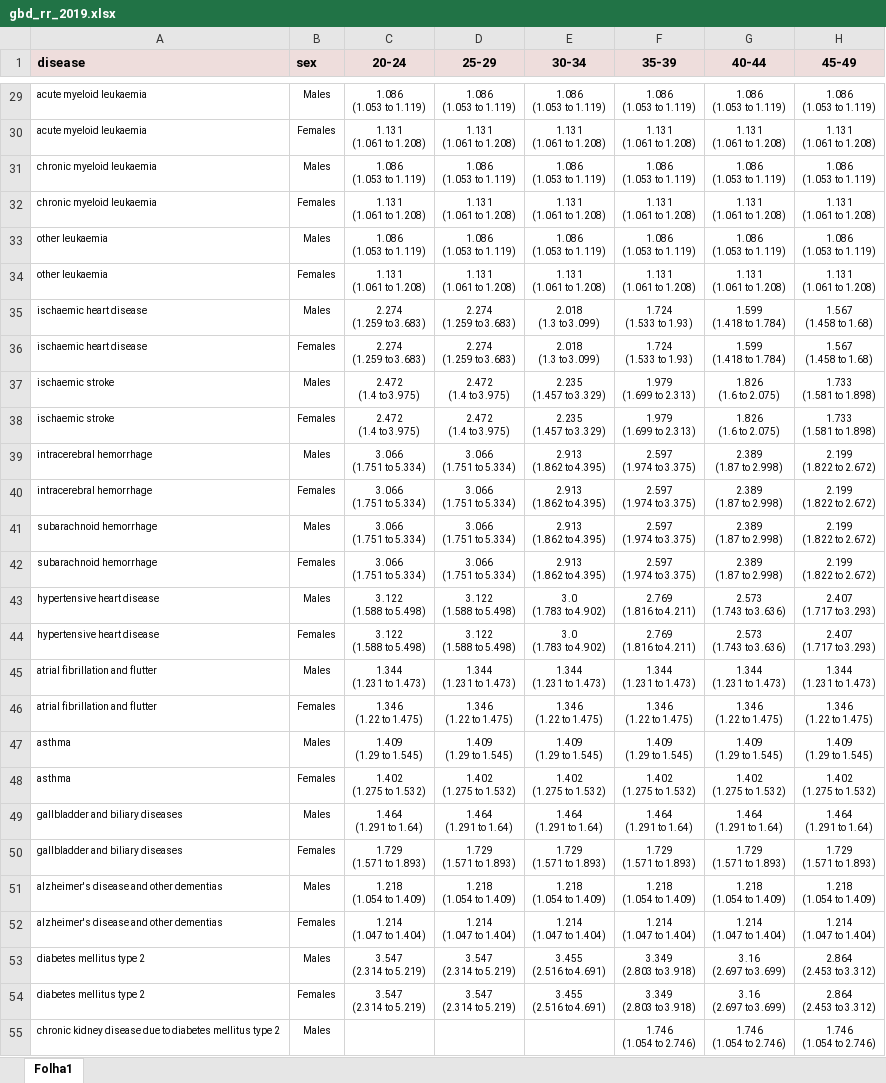
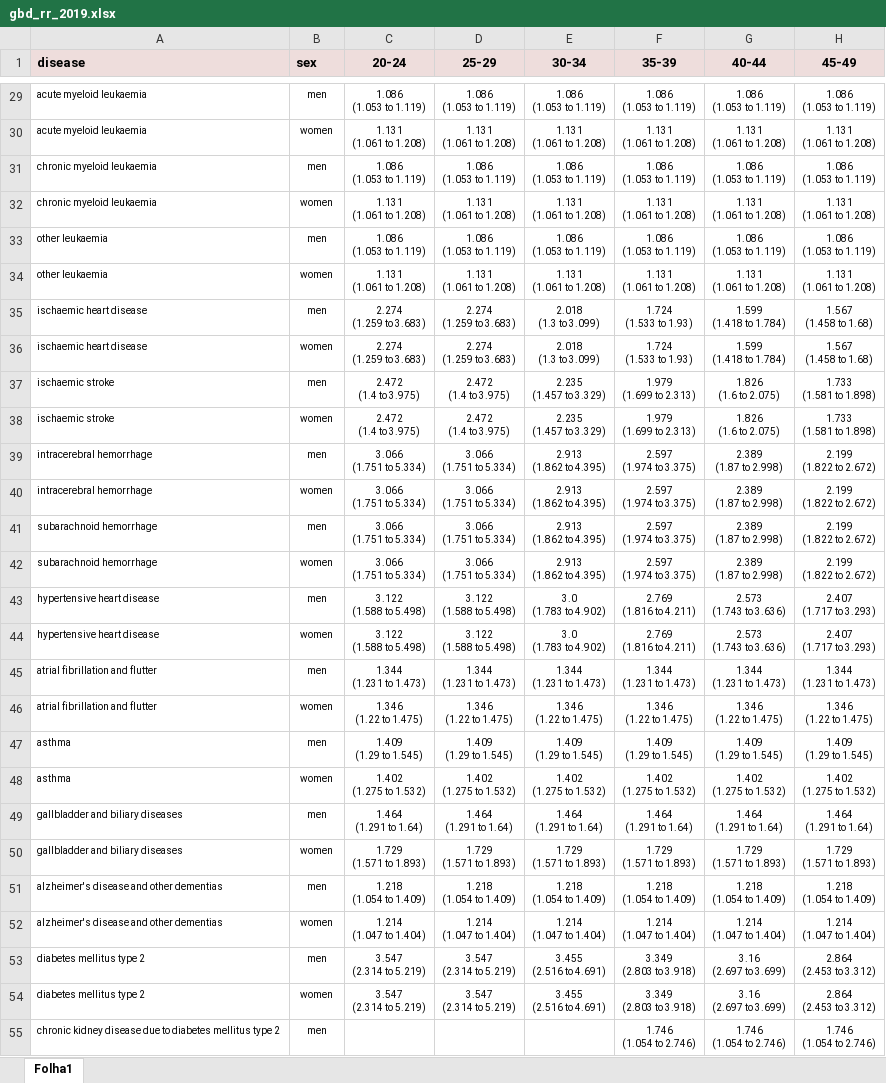
Before and after one commit to BertaValente/simeq, an Excel workbook: inst/extdata/gbd_rr_2019.xlsx, sheet Folha1, drawn as a sheet; only a part is shown, gaps mark what is left out; values as stored, in another font and other column widths than the file's, no borders; the diff covers the shown part only; the diff names each change by its address in the sheet, - before the commit and + after, or states it on an @@ line.

```diff
--- a/inst/extdata/gbd_rr_2019.xlsx (sheet Folha1)
+++ b/inst/extdata/gbd_rr_2019.xlsx (sheet Folha1)
-B29 (sex): Males
+B29 (sex): men
-B30 (sex): Females
+B30 (sex): women
-B31 (sex): Males
+B31 (sex): men
-B32 (sex): Females
+B32 (sex): women
-B33 (sex): Males
+B33 (sex): men
-B34 (sex): Females
+B34 (sex): women
-B35 (sex): Males
+B35 (sex): men
-B36 (sex): Females
+B36 (sex): women
-B37 (sex): Males
+B37 (sex): men
-B38 (sex): Females
+B38 (sex): women
-B39 (sex): Males
+B39 (sex): men
-B40 (sex): Females
+B40 (sex): women
-B41 (sex): Males
+B41 (sex): men
-B42 (sex): Females
+B42 (sex): women
-B43 (sex): Males
+B43 (sex): men
-B44 (sex): Females
+B44 (sex): women
-B45 (sex): Males
+B45 (sex): men
-B46 (sex): Females
+B46 (sex): women
-B47 (sex): Males
+B47 (sex): men
-B48 (sex): Females
+B48 (sex): women
-B49 (sex): Males
+B49 (sex): men
-B50 (sex): Females
+B50 (sex): women
-B51 (sex): Males
+B51 (sex): men
-B52 (sex): Females
+B52 (sex): women
-B53 (sex): Males
+B53 (sex): men
-B54 (sex): Females
+B54 (sex): women
-B55 (sex): Males
+B55 (sex): men
```
Also changed, not shown: 44 edited cells elsewhere in this sheet, 16 other files.
